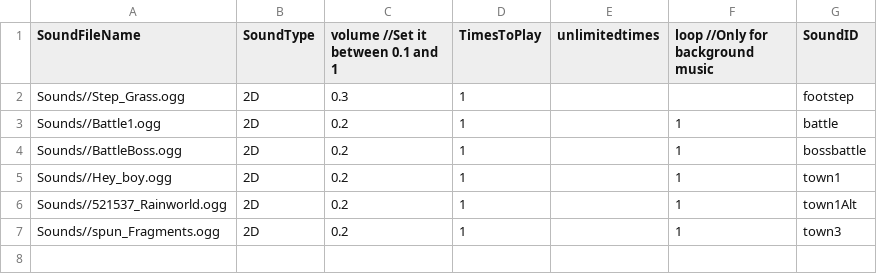
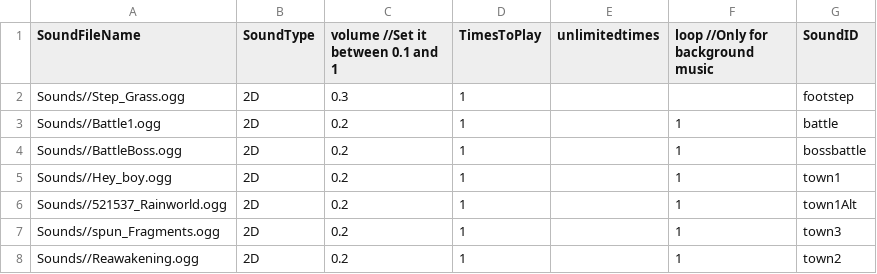
Before and after one commit to HalcionCyanide/SP3_T14N, a CSV file: Base/DrivenFiles/MusicDriven.csv, drawn as a sheet.

```diff
--- a/Base/DrivenFiles/MusicDriven.csv
+++ b/Base/DrivenFiles/MusicDriven.csv
@@ -7 +7,2 @@ Sounds//521537_Rainworld.ogg,2D,0.2,1,,1,town1Alt
 Sounds//spun_Fragments.ogg,2D,0.2,1,,1,town3
+Sounds//Reawakening.ogg,2D,0.2,1,,1,town2
```
Also changed, not shown: Base/DrivenFiles/EnemyData.csv, Base/DrivenFiles/PlayerSave1.csv, 3 other files.
